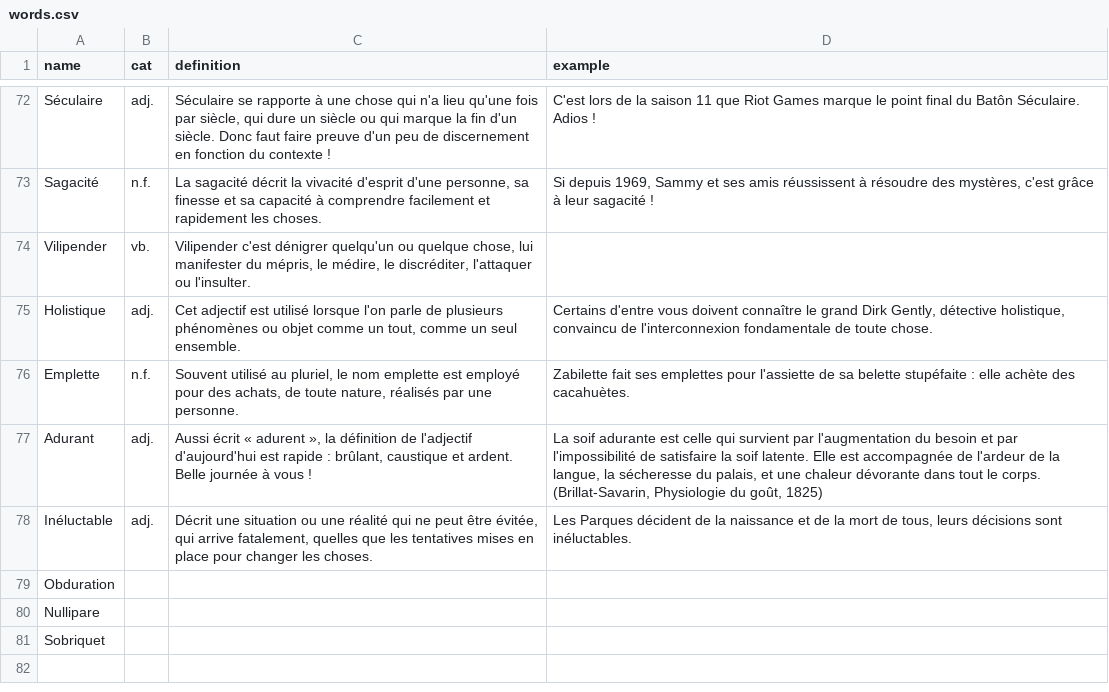
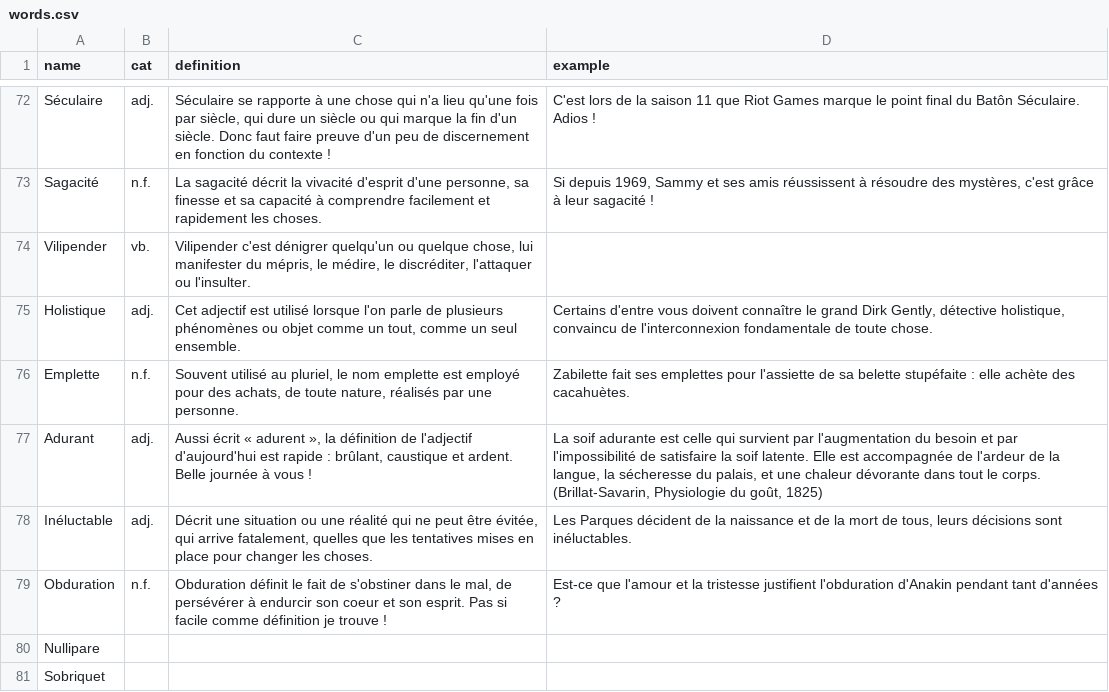
Before and after one commit to Thorgrue/loquacious, a CSV file: words.csv, drawn as a sheet; only a part is shown, gaps mark what is left out.

Commit message:
obduration hop

```diff
--- a/words.csv
+++ b/words.csv
@@ -78,3 +78,3 @@ Adurant,adj.,"Aussi écrit « adurent », la définition de l'adjectif d'aujourd
 Inéluctable,adj.,"Décrit une situation ou une réalité qui ne peut être évitée, qui arrive fatalement, quelles que les tentatives mises en place pour changer les choses.","Les Parques décident de la naissance et de la mort de tous, leurs décisions sont inéluctables."
-Obduration,
+Obduration,n.f.,"Obduration définit le fait de s'obstiner dans le mal, de persévérer à endurcir son coeur et son esprit. Pas si facile comme définition je trouve !","Est-ce que l'amour et la tristesse justifient l'obduration d'Anakin pendant tant d'années ?"
 Nullipare,
```
